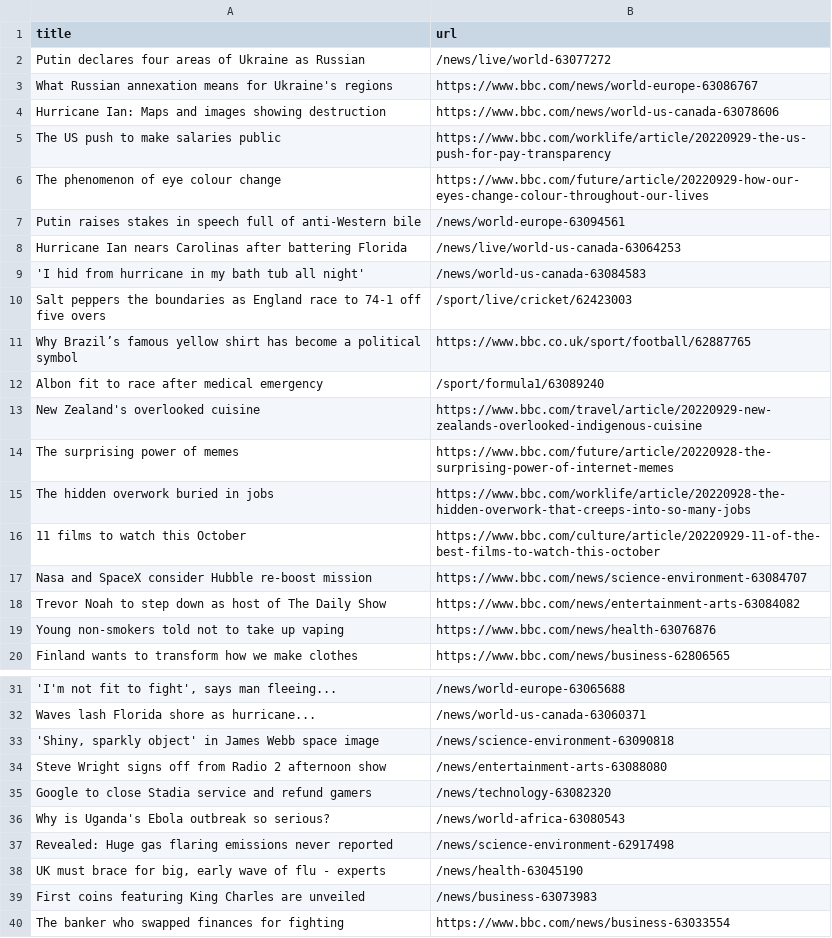
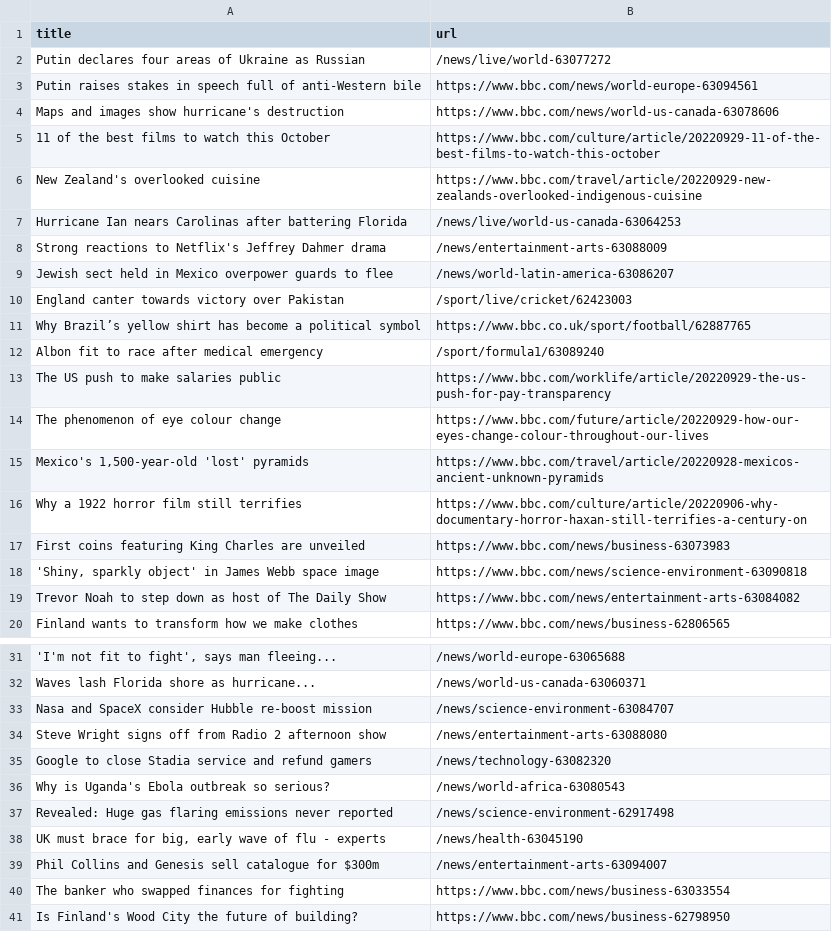
Before and after one commit to gabrielacarrasquillo/automatic-scraper-bbc, a CSV file: bbc.csv, drawn as a sheet; only a part is shown, gaps mark what is left out; the shorter side is filled out with more unchanged rows; removed rows and columns are numbered as before the commit, all else as after; the diff names each change by its address in the sheet, - before the commit and + after, or states it on an @@ line.

```diff
--- a/bbc.csv
+++ b/bbc.csv
-row 3: What Russian annexation means for Ukraine's regions | https://www.bbc.com/news/world-europe-63086767
+row 3: Putin raises stakes in speech full of anti-Western bile | https://www.bbc.com/news/world-europe-63094561
-A4 (title): Hurricane Ian: Maps and images showing destruction
+A4 (title): Maps and images show hurricane's destruction
+row 5: 11 of the best films to watch this October | https://www.bbc.com/culture/article/20220929-11-of-the-best-films-to-watch-this-october
@@ row 13 moved to row 6: New Zealand's overlooked cuisine @@
@@ row 8 moved to row 7: Hurricane Ian nears Carolinas after batt… @@
+row 8: Strong reactions to Netflix's Jeffrey Dahmer drama | /news/entertainment-arts-63088009
+row 9: Jewish sect held in Mexico overpower guards to flee | /news/world-latin-america-63086207
+row 10: England canter towards victory over Pakistan | /sport/live/cricket/62423003
+row 11: Why Brazil’s yellow shirt has become a political symbol | https://www.bbc.co.uk/sport/football/62887765
-row 7: Putin raises stakes in speech full of anti-Western bile | /news/world-europe-63094561
-row 9: 'I hid from hurricane in my bath tub all night' | /news/world-us-canada-63084583
-row 10: Salt peppers the boundaries as England race to 74-1 off five overs | /sport/live/cricket/62423003
-row 11: Why Brazil’s famous yellow shirt has become a political symbol | https://www.bbc.co.uk/sport/football/62887765
-row 14: The surprising power of memes | https://www.bbc.com/future/article/20220928-the-surprising-power-of-internet-memes
-row 15: The hidden overwork buried in jobs | https://www.bbc.com/worklife/article/20220928-the-hidden-overwork-that-creeps-into-so-many-jobs
-row 16: 11 films to watch this October | https://www.bbc.com/culture/article/20220929-11-of-the-best-films-to-watch-this-october
-row 17: Nasa and SpaceX consider Hubble re-boost mission | https://www.bbc.com/news/science-environment-63084707
+row 15: Mexico's 1,500-year-old 'lost' pyramids | https://www.bbc.com/travel/article/20220928-mexicos-ancient-unknown-pyramids
+row 16: Why a 1922 horror film still terrifies | https://www.bbc.com/culture/article/20220906-why-documentary-horror-haxan-still-terrifies-a-century-on
+row 17: First coins featuring King Charles are unveiled | https://www.bbc.com/news/business-63073983
+row 18: 'Shiny, sparkly object' in James Webb space image | https://www.bbc.com/news/science-environment-63090818
-row 19: Young non-smokers told not to take up vaping | https://www.bbc.com/news/health-63076876
-row 33: 'Shiny, sparkly object' in James Webb space image | /news/science-environment-63090818
+row 33: Nasa and SpaceX consider Hubble re-boost mission | /news/science-environment-63084707
-row 39: First coins featuring King Charles are unveiled | /news/business-63073983
+row 39: Phil Collins and Genesis sell catalogue for $300m | /news/entertainment-arts-63094007
```
